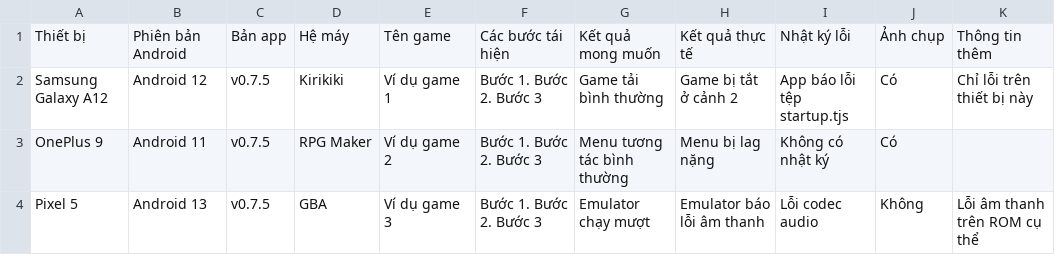
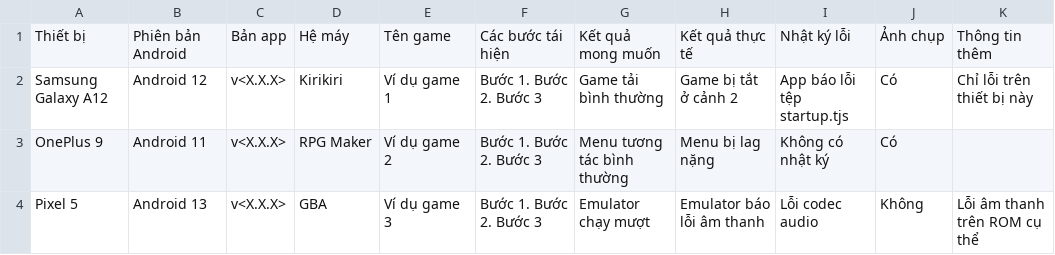
Before and after one commit to aowvn-10diem/aowvn-monika, a CSV file: docs/tester/mau-bang.csv, drawn as a sheet.

```diff
--- a/docs/tester/mau-bang.csv
+++ b/docs/tester/mau-bang.csv
@@ -1,4 +1,4 @@
 Thiết bị,Phiên bản Android,Bản app,Hệ máy,Tên game,Các bước tái hiện,Kết quả mong muốn,Kết quả thực tế,Nhật ký lỗi,Ảnh chụp,Thông tin thêm
-Samsung Galaxy A12,Android 12,v0.7.5,Kirikiki,Ví dụ game 1,Bước 1. Bước 2. Bước 3,Game tải bình thường,Game bị tắt ở cảnh 2,App báo lỗi tệp startup.tjs,Có,Chỉ lỗi trên thiết bị này
-OnePlus 9,Android 11,v0.7.5,RPG Maker,Ví dụ game 2,Bước 1. Bước 2. Bước 3,Menu tương tác bình thường,Menu bị lag nặng,Không có nhật ký,Có,
-Pixel 5,Android 13,v0.7.5,GBA,Ví dụ game 3,Bước 1. Bước 2. Bước 3,Emulator chạy mượt,Emulator báo lỗi âm thanh,Lỗi codec audio,Không,Lỗi âm thanh trên ROM cụ thể
+Samsung Galaxy A12,Android 12,v<X.X.X>,Kirikiri,Ví dụ game 1,Bước 1. Bước 2. Bước 3,Game tải bình thường,Game bị tắt ở cảnh 2,App báo lỗi tệp startup.tjs,Có,Chỉ lỗi trên thiết bị này
+OnePlus 9,Android 11,v<X.X.X>,RPG Maker,Ví dụ game 2,Bước 1. Bước 2. Bước 3,Menu tương tác bình thường,Menu bị lag nặng,Không có nhật ký,Có,
+Pixel 5,Android 13,v<X.X.X>,GBA,Ví dụ game 3,Bước 1. Bước 2. Bước 3,Emulator chạy mượt,Emulator báo lỗi âm thanh,Lỗi codec audio,Không,Lỗi âm thanh trên ROM cụ thể
```
Also changed, not shown: 2 other files.
